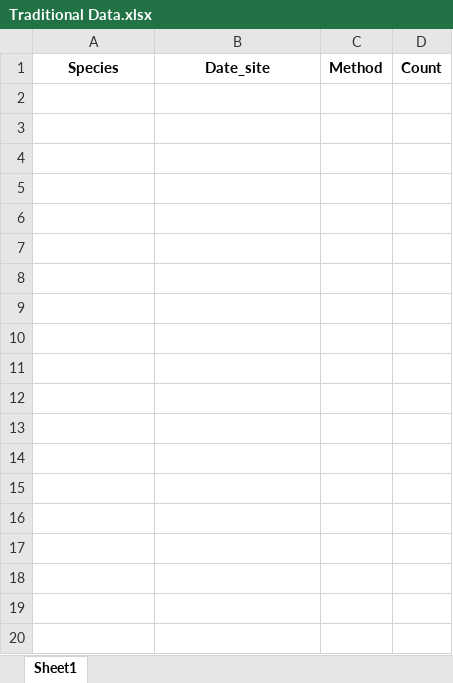
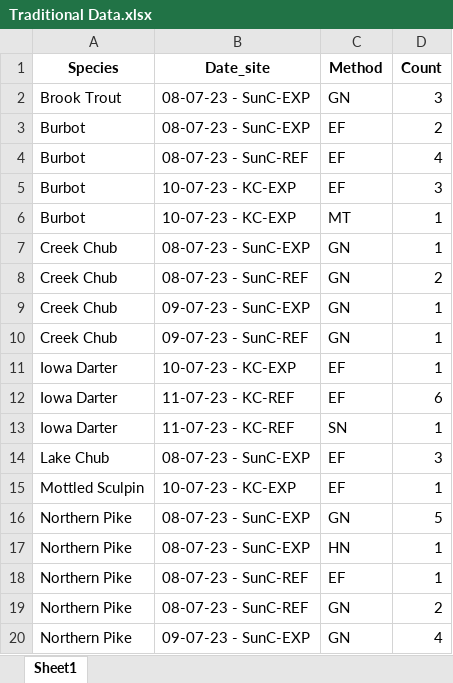
Before and after one commit to EricABonk/eDNA-Metabarcoding-vs-Five-Conventional-Methods, an Excel workbook: Data/Traditional Data.xlsx, sheet Sheet1, drawn as a sheet; only a part is shown; values as stored, in another font and other column widths than the file's, no borders; the diff covers the shown part only; the diff names each change by its address in the sheet, - before the commit and + after, or states it on an @@ line.

```diff
--- a/Data/Traditional Data.xlsx (sheet Sheet1)
+++ b/Data/Traditional Data.xlsx (sheet Sheet1)
+row 2: Brook Trout | 08-07-23 - SunC-EXP | GN | 3
+row 3: Burbot | 08-07-23 - SunC-EXP | EF | 2
+row 4: Burbot | 08-07-23 - SunC-REF | EF | 4
+row 5: Burbot | 10-07-23 - KC-EXP | EF | 3
+row 6: Burbot | 10-07-23 - KC-EXP | MT | 1
+row 7: Creek Chub | 08-07-23 - SunC-EXP | GN | 1
+row 8: Creek Chub | 08-07-23 - SunC-REF | GN | 2
+row 9: Creek Chub | 09-07-23 - SunC-EXP | GN | 1
+row 10: Creek Chub | 09-07-23 - SunC-REF | GN | 1
+row 11: Iowa Darter | 10-07-23 - KC-EXP | EF | 1
+row 12: Iowa Darter | 11-07-23 - KC-REF | EF | 6
+row 13: Iowa Darter | 11-07-23 - KC-REF | SN | 1
+row 14: Lake Chub | 08-07-23 - SunC-EXP | EF | 3
+row 15: Mottled Sculpin | 10-07-23 - KC-EXP | EF | 1
+row 16: Northern Pike | 08-07-23 - SunC-EXP | GN | 5
+row 17: Northern Pike | 08-07-23 - SunC-EXP | HN | 1
+row 18: Northern Pike | 08-07-23 - SunC-REF | EF | 1
+row 19: Northern Pike | 08-07-23 - SunC-REF | GN | 2
+row 20: Northern Pike | 09-07-23 - SunC-EXP | GN | 4
```
Also changed, not shown: 33 added rows elsewhere in this sheet, Data/12S Data.xlsx, Data/COI Data.xlsx, 35 other files.
